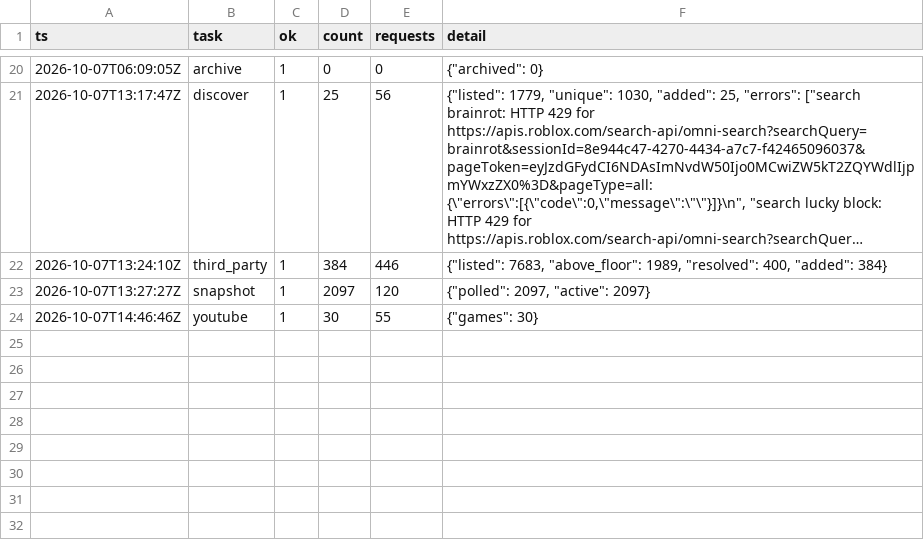
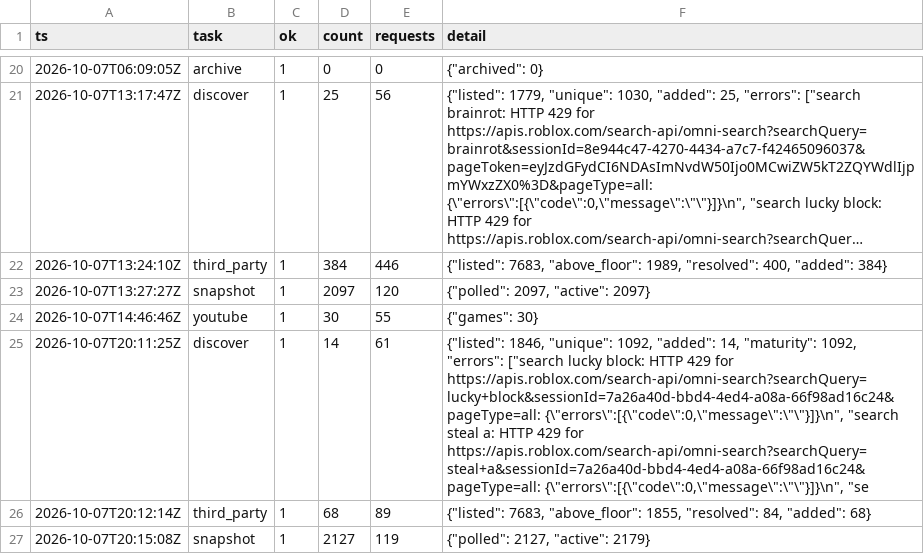
Before and after one commit to Smoove061/roblox-trend-tracker, a CSV file: data/runs.csv, drawn as a sheet; only a part is shown, gaps mark what is left out; long unchanged cells end in …; the diff names each change by its address in the sheet, - before the commit and + after, or states it on an @@ line.

```diff
--- a/data/runs.csv
+++ b/data/runs.csv
+row 25: 2026-10-07T20:11:25Z | discover | 1 | 14 | 61 | {"listed": 1846, "unique": 1092, "added": 14, "maturity": 1092, "errors": ["search lucky block: HTTP 429 for https://apis.roblox.com/search-api/omni-search?searchQuery=lucky+block&sessionId=7a26a40d-bbd4-4ed4-a08a-66f98ad16c24&pageType=all: {\"errors\":[{\"code\":0,\"message\":\"\"}]}\n", "search steal a: HTTP 429 for https://apis.roblox.com/search-api/omni-search?searchQuery=steal+a&sessionId=7a26a40d-bbd4-4ed4-a08a-66f98ad16c24&pageType=all: {\"errors\":[{\"code\":0,\"message\":\"\"}]}\n", "se
+row 26: 2026-10-07T20:12:14Z | third_party | 1 | 68 | 89 | {"listed": 7683, "above_floor": 1855, "resolved": 84, "added": 68}
+row 27: 2026-10-07T20:15:08Z | snapshot | 1 | 2127 | 119 | {"polled": 2127, "active": 2179}
```
Also changed, not shown: data/place_universe.csv, 6 other files.
